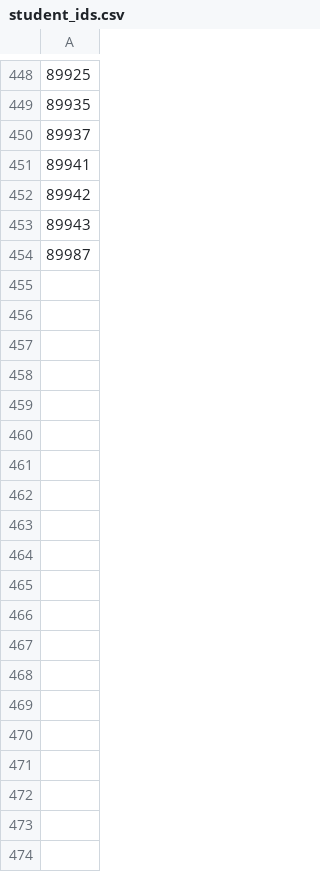
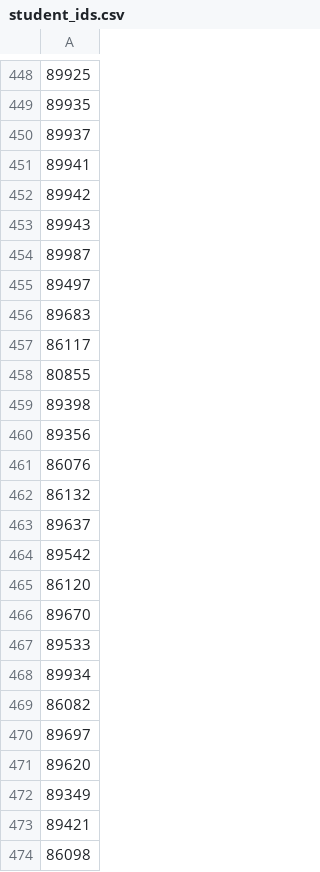
Before and after one commit to taidong8rd/app-finance_v2, a CSV file: student_ids.csv, drawn as a sheet; only a part is shown, gaps mark what is left out; the diff covers the shown part only; the diff names each change by its address in the sheet, - before the commit and + after, or states it on an @@ line.

Commit message:
Update student_ids.csv

```diff
--- a/student_ids.csv
+++ b/student_ids.csv
+row 455: 89497
+row 456: 89683
+row 457: 86117
+row 458: 80855
+row 459: 89398
+row 460: 89356
+row 461: 86076
+row 462: 86132
+row 463: 89637
+row 464: 89542
+row 465: 86120
+row 466: 89670
+row 467: 89533
+row 468: 89934
+row 469: 86082
+row 470: 89697
+row 471: 89620
+row 472: 89349
+row 473: 89421
+row 474: 86098
```
Also changed, not shown: 32 added rows elsewhere in this file.
